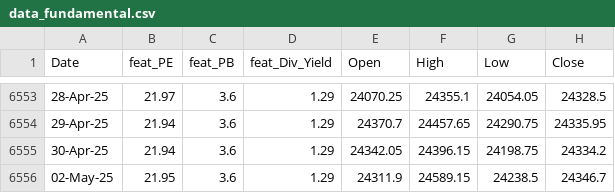
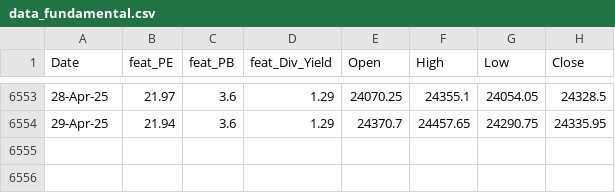
Before and after one commit to anirbanghoshsbi/.github.io, a CSV file: work/ml/data_fundamental.csv, drawn as a sheet; only a part is shown, gaps mark what is left out.

Commit message:
Update data_fundamental.csv

```diff
--- a/work/ml/data_fundamental.csv
+++ b/work/ml/data_fundamental.csv
@@ -6554,3 +6554 @@ Date,feat_PE,feat_PB,feat_Div_Yield,Open,High,Low,Close
 29-Apr-25,21.94,3.6,1.29,24370.7,24457.65,24290.75,24335.95
-30-Apr-25,21.94,3.6,1.29,24342.05,24396.15,24198.75,24334.2
-02-May-25,21.95,3.6,1.29,24311.9,24589.15,24238.5,24346.7
```
